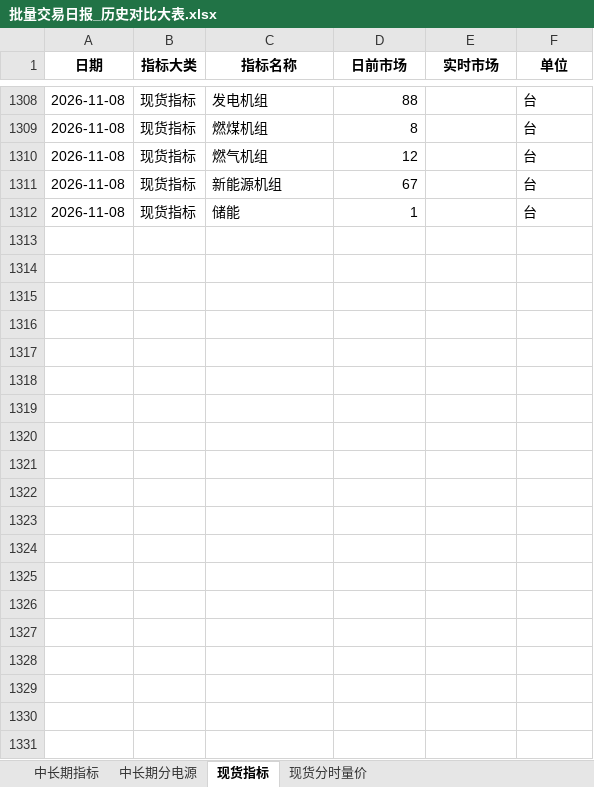
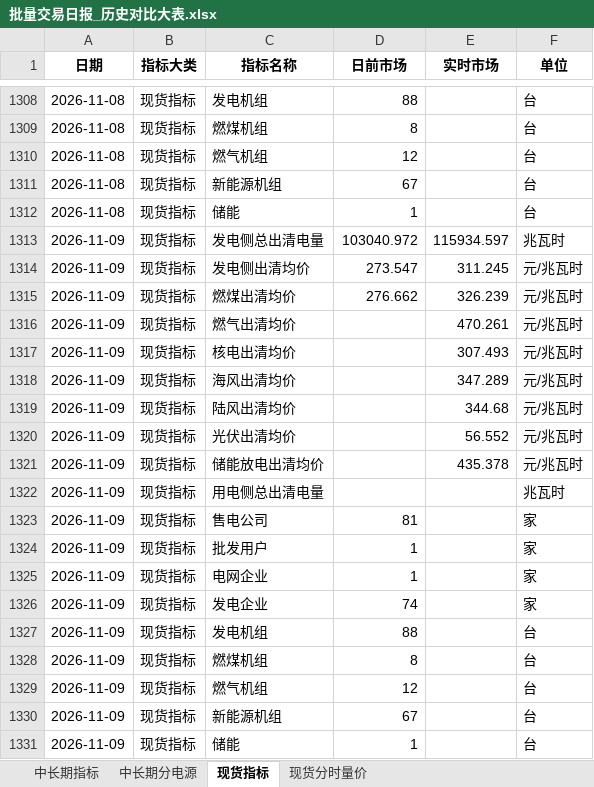
Before and after one commit to Kelule/hainan-market-viewer, an Excel workbook: 批量交易日报_历史对比大表.xlsx, sheet 现货指标, drawn as a sheet; only a part is shown, gaps mark what is left out; values as stored, in another font and other column widths than the file's, no borders; the diff names each change by its address in the sheet, - before the commit and + after, or states it on an @@ line.

```diff
--- a/批量交易日报_历史对比大表.xlsx (sheet 现货指标)
+++ b/批量交易日报_历史对比大表.xlsx (sheet 现货指标)
+row 1313: 2026-11-09 | 现货指标 | 发电侧总出清电量 | 103040.972 | 115934.597 | 兆瓦时
+row 1314: 2026-11-09 | 现货指标 | 发电侧出清均价 | 273.547 | 311.245 | 元/兆瓦时
+row 1315: 2026-11-09 | 现货指标 | 燃煤出清均价 | 276.662 | 326.239 | 元/兆瓦时
+row 1316: 2026-11-09 | 现货指标 | 燃气出清均价 |  | 470.261 | 元/兆瓦时
+row 1317: 2026-11-09 | 现货指标 | 核电出清均价 |  | 307.493 | 元/兆瓦时
+row 1318: 2026-11-09 | 现货指标 | 海风出清均价 |  | 347.289 | 元/兆瓦时
+row 1319: 2026-11-09 | 现货指标 | 陆风出清均价 |  | 344.68 | 元/兆瓦时
+row 1320: 2026-11-09 | 现货指标 | 光伏出清均价 |  | 56.552 | 元/兆瓦时
+row 1321: 2026-11-09 | 现货指标 | 储能放电出清均价 |  | 435.378 | 元/兆瓦时
+row 1322: 2026-11-09 | 现货指标 | 用电侧总出清电量 |  |  | 兆瓦时
+row 1323: 2026-11-09 | 现货指标 | 售电公司 | 81 |  | 家
+row 1324: 2026-11-09 | 现货指标 | 批发用户 | 1 |  | 家
+row 1325: 2026-11-09 | 现货指标 | 电网企业 | 1 |  | 家
+row 1326: 2026-11-09 | 现货指标 | 发电企业 | 74 |  | 家
+row 1327: 2026-11-09 | 现货指标 | 发电机组 | 88 |  | 台
+row 1328: 2026-11-09 | 现货指标 | 燃煤机组 | 8 |  | 台
+row 1329: 2026-11-09 | 现货指标 | 燃气机组 | 12 |  | 台
+row 1330: 2026-11-09 | 现货指标 | 新能源机组 | 67 |  | 台
+row 1331: 2026-11-09 | 现货指标 | 储能 | 1 |  | 台
```
Also changed, not shown: sheet 现货分时量价, sheet 中长期分电源, sheet 中长期指标.
